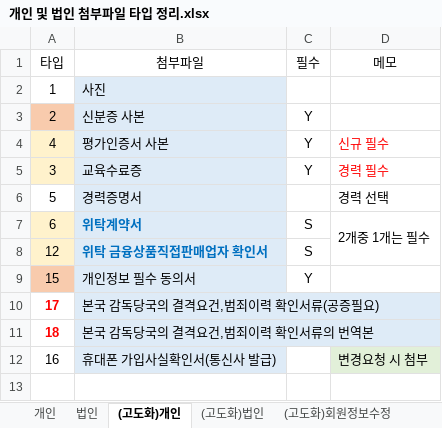
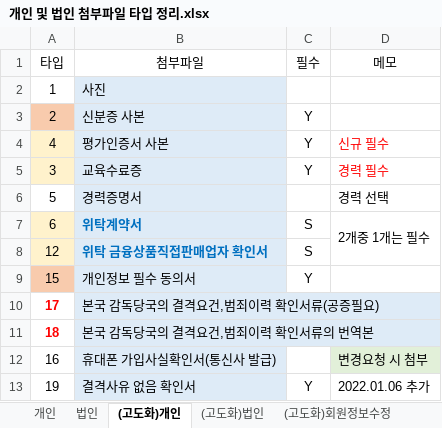
Before and after one commit to leebyungkwon/loans, an Excel workbook: src/main/document/개인 및 법인 첨부파일 타입 정리.xlsx, sheet (고도화)개인, drawn as a sheet; values as stored, in another font and other column widths than the file's, no borders; the diff names each change by its address in the sheet, - before the commit and + after, or states it on an @@ line.

Commit message:
[유소희]고도화 개인 첨부파일 추가

```diff
--- a/src/main/document/개인 및 법인 첨부파일 타입 정리.xlsx (sheet (고도화)개인)
+++ b/src/main/document/개인 및 법인 첨부파일 타입 정리.xlsx (sheet (고도화)개인)
+row 13: 19 | 결격사유 없음 확인서 | Y | 2022.01.06 추가
```
